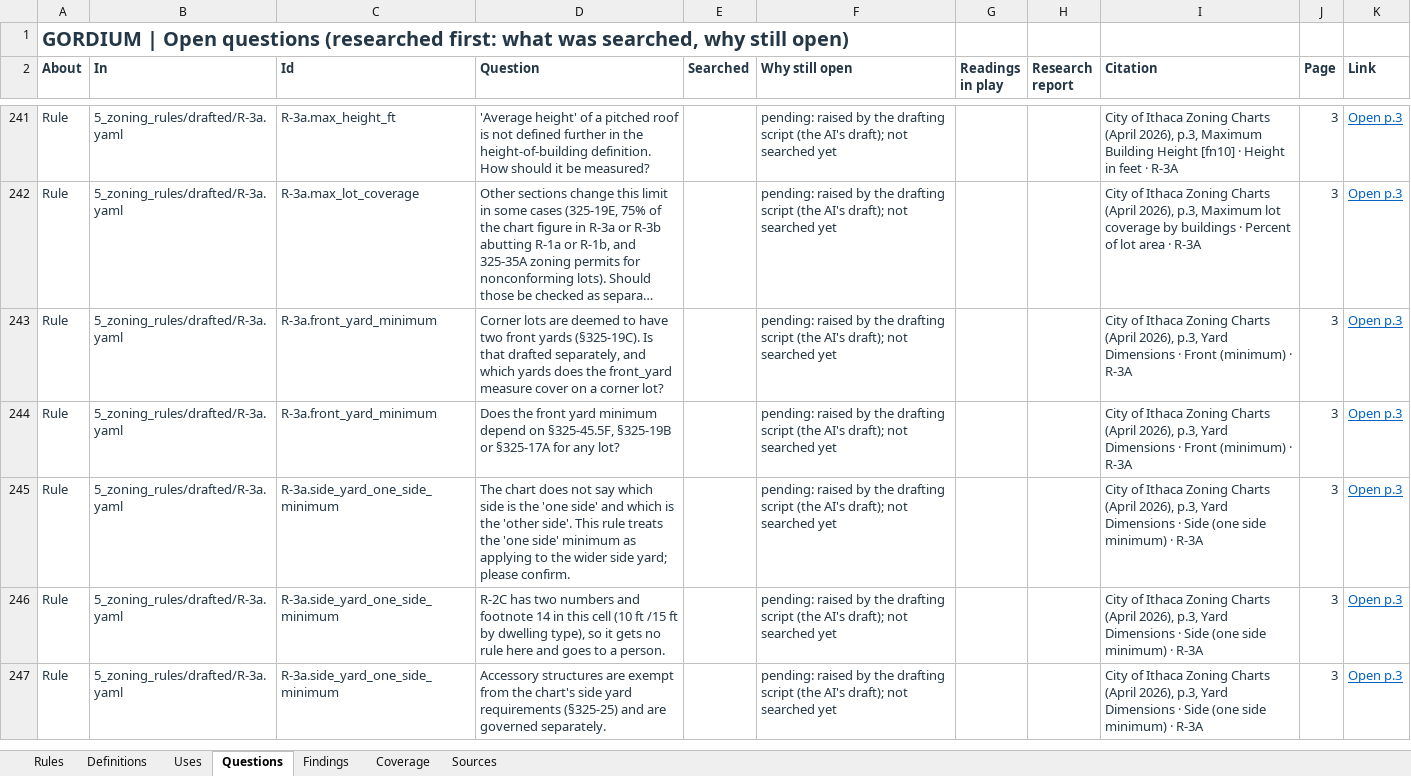
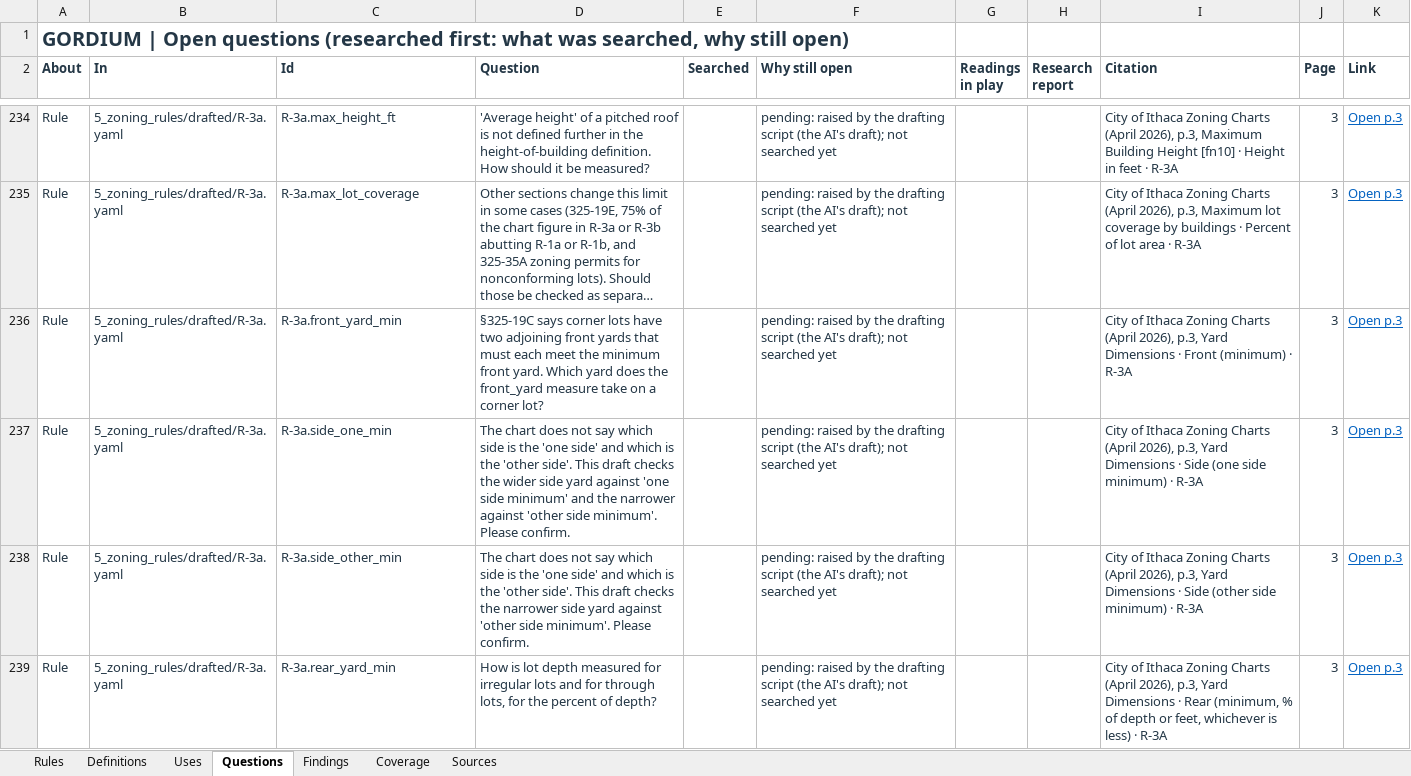
Before and after one commit to bz28/gordium, an Excel workbook: regulations/jurisdictions/new_york/ithaca_city/ithaca_city_rules.xlsx, sheet Questions, drawn as a sheet; only a part is shown, gaps mark what is left out; long unchanged cells end in …; values as stored, in another font and other column widths than the file's, no borders; removed rows and columns are numbered as before the commit, all else as after; the diff covers the shown part only; the diff names each change by its address in the sheet, - before the commit and + after, or states it on an @@ line.

```diff
--- a/regulations/jurisdictions/new_york/ithaca_city/ithaca_city_rules.xlsx (sheet Questions)
+++ b/regulations/jurisdictions/new_york/ithaca_city/ithaca_city_rules.xlsx (sheet Questions)
-C236 (Id): R-3a.front_yard_minimum
+C236 (Id): R-3a.front_yard_min
-D236 (Question): Corner lots are deemed to have two front yards (§325-19C). Is that drafted separately, and which yards does the front_yard measure cover on a…
+D236 (Question): §325-19C says corner lots have two adjoining front yards that must each meet the minimum front yard. Which yard does the front_yard measure take on a…
-row 244: Rule | 5_zoning_rules/drafted/R-3a.yaml | R-3a.front_yard_minimum | Does the front yard minimum depend on §325-45.5F, §325-19B or §325-17A for any lot? |  | pending: raised by the drafting script (the AI's draft); not searched yet |  |  | City of Ithaca Zoning Charts (April 2026), p.3, Yard Dimensions · Front (minimum) · R-3A | 3 | Open p.3
-C237 (Id): R-3a.side_yard_one_side_minimum
+C237 (Id): R-3a.side_one_min
-D237 (Question): …side'. This rule treats the 'one side' minimum as applying to the wider side yard; please confirm.
+D237 (Question): …side'. This draft checks the wider side yard against 'one side minimum' and the narrower against 'other side minimum'. Please confirm.
-C238 (Id): R-3a.side_yard_one_side_minimum
+C238 (Id): R-3a.side_other_min
-D238 (Question): R-2C has two numbers and footnote 14 in this cell (10 ft /15 ft by dwelling type), so it gets no rule here and goes to a person.
+D238 (Question): The chart does not say which side is the 'one side' and which is the 'other side'. This draft checks the narrower side yard against 'other side minimum'. Please confirm.
-I238 (Citation): …· Side (one side minimum)…
+I238 (Citation): …· Side (other side minimum)…
-C239 (Id): R-3a.side_yard_one_side_minimum
+C239 (Id): R-3a.rear_yard_min
-D239 (Question): Accessory structures are exempt from the chart's side yard requirements (§325-25) and are governed separately.
+D239 (Question): How is lot depth measured for irregular lots and for through lots, for the percent of depth?
-I239 (Citation): …Dimensions · Side (one side minimum) · R-3A
+I239 (Citation): …Dimensions · Rear (minimum, % of depth or feet, whichever is less) · R-3A
```
Also changed, not shown: 1 added row, 15 removed rows and 208 edited cells elsewhere in this sheet, sheet Rules, 19 other files.
